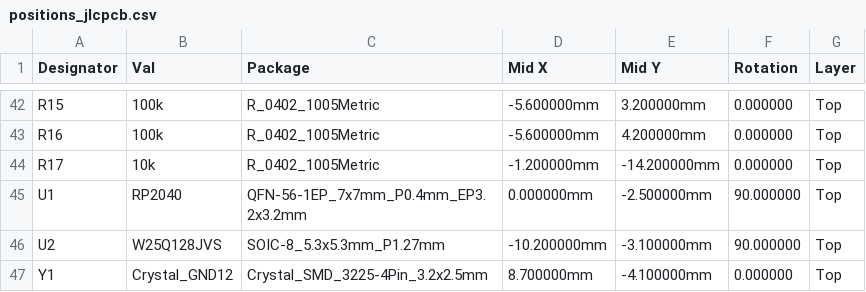
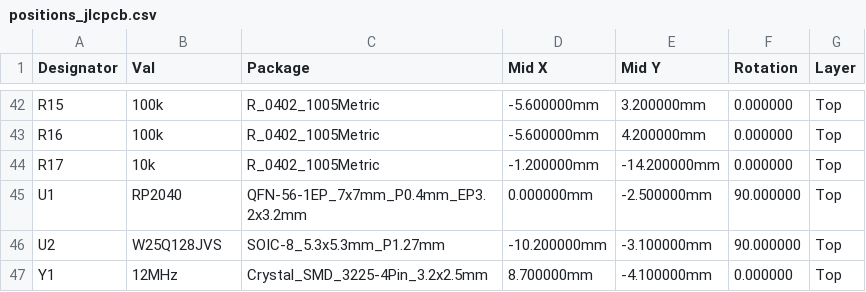
Before and after one commit to huzi-ctrl/Verticality, a CSV file: production/positions_jlcpcb.csv, drawn as a sheet; only a part is shown, gaps mark what is left out.

```diff
--- a/production/positions_jlcpcb.csv
+++ b/production/positions_jlcpcb.csv
@@ -46,2 +46,2 @@ U1,RP2040,QFN-56-1EP_7x7mm_P0.4mm_EP3.2x3.2mm,0.000000mm,-2.500000mm,90.000000,T
 U2,W25Q128JVS,SOIC-8_5.3x5.3mm_P1.27mm,-10.200000mm,-3.100000mm,90.000000,Top
-Y1,Crystal_GND12,Crystal_SMD_3225-4Pin_3.2x2.5mm,8.700000mm,-4.100000mm,0.000000,Top
+Y1,12MHz,Crystal_SMD_3225-4Pin_3.2x2.5mm,8.700000mm,-4.100000mm,0.000000,Top
```
Also changed, not shown: production/bom_jlcpcb.csv, 42 other files.
